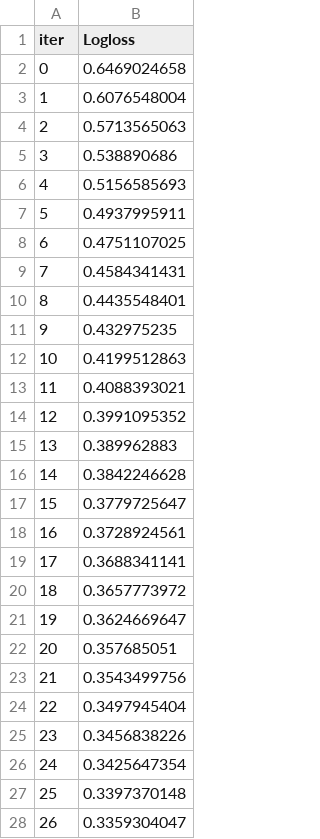
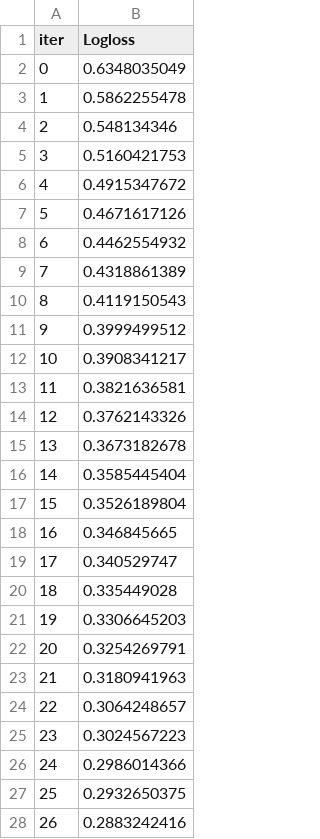
Before and after one commit to TunahanKicci/defi-rugpull-detector, a TSV file: backend/catboost_info/learn_error.tsv, drawn as a sheet; only a part is shown; the diff covers the shown part only.

```diff
--- a/backend/catboost_info/learn_error.tsv
+++ b/backend/catboost_info/learn_error.tsv
@@ -1,28 +1,28 @@
 iter	Logloss
-0	0.6469024658
-1	0.6076548004
-2	0.5713565063
-3	0.538890686
-4	0.5156585693
-5	0.4937995911
-6	0.4751107025
-7	0.4584341431
-8	0.4435548401
-9	0.432975235
-10	0.4199512863
-11	0.4088393021
-12	0.3991095352
-13	0.389962883
-14	0.3842246628
-15	0.3779725647
-16	0.3728924561
-17	0.3688341141
-18	0.3657773972
-19	0.3624669647
-20	0.357685051
-21	0.3543499756
-22	0.3497945404
-23	0.3456838226
-24	0.3425647354
-25	0.3397370148
-26	0.3359304047
+0	0.6348035049
+1	0.5862255478
+2	0.548134346
+3	0.5160421753
+4	0.4915347672
+5	0.4671617126
+6	0.4462554932
+7	0.4318861389
+8	0.4119150543
+9	0.3999499512
+10	0.3908341217
+11	0.3821636581
+12	0.3762143326
+13	0.3673182678
+14	0.3585445404
+15	0.3526189804
+16	0.346845665
+17	0.340529747
+18	0.335449028
+19	0.3306645203
+20	0.3254269791
+21	0.3180941963
+22	0.3064248657
+23	0.3024567223
+24	0.2986014366
+25	0.2932650375
+26	0.2883242416
```
Also changed, not shown: 73 edited cells elsewhere in this file, backend/catboost_info/time_left.tsv, 5 other files.
